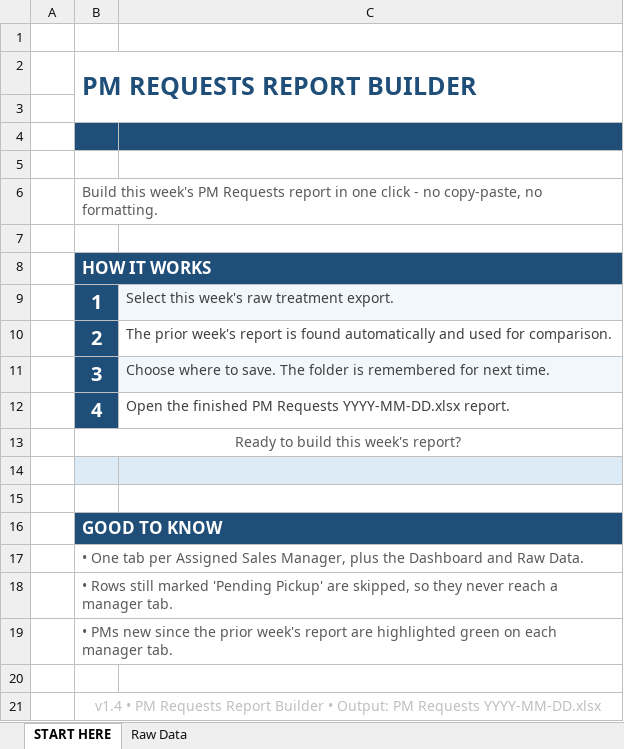
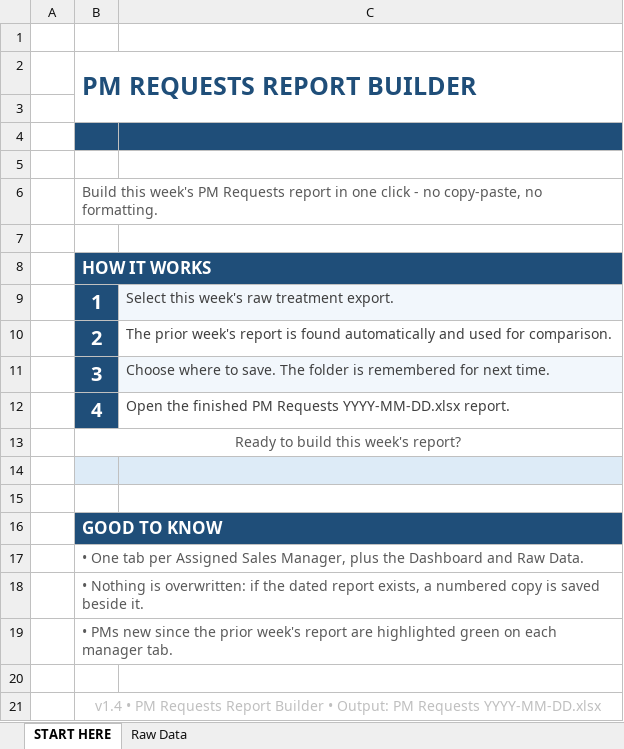
Before and after one commit to smd3235/PM-Project, an Excel workbook: PM_Requests_Master_Template.xlsm, sheet START HERE, drawn as a sheet; values as stored, in another font and other column widths than the file's, no borders; charts and pictures not drawn; the diff names each change by its address in the sheet, - before the commit and + after, or states it on an @@ line.

Commit message:
Remove the last Pending Pickup feature copy from code and docs
The feature was dropped earlier; stale copy and vocabulary were left behind.

- Module header now v1.4 and no longer claims a Pending Pickup tab or a
  prior/now/new/cleared card; the result contract is documented correctly
- pendingRows -> excludedRows (they are excluded, not pending); PENDING_TEXT keeps
  its role as the classifier value and gains a comment
- 'Building manager and Pending Pickup tabs...' -> 'Building manager tabs...'
- completion message 'Pending Pickup: N' -> 'Excluded by status: N'
- stale comments fixed (tab-name collision, prior-report sheet list, row-9 note)
- Dashboard footnote and START HERE bullet no longer describe the removed feature
- README: dropped the 'What happens to Pending Pickup rows' section, kept one data
  rule under Source file requirements because it decides what the report contains

Unchanged on purpose: the pending= log field, the 'pending skipped' stage label and
the result-string token, which run-report.ps1, /logs and the docs rely on.

Loop: gate OK, sync rebuilt START HERE, RESULT=OK|...|106|18|0, no stray Excel.

```diff
--- a/PM_Requests_Master_Template.xlsm (sheet START HERE)
+++ b/PM_Requests_Master_Template.xlsm (sheet START HERE)
-B18: • Rows still marked 'Pending Pickup' are skipped, so they never reach a manager tab.
+B18: • Nothing is overwritten: if the dated report exists, a numbered copy is saved beside it.
```
Also changed, not shown: charts or pictures, 6 other files.
